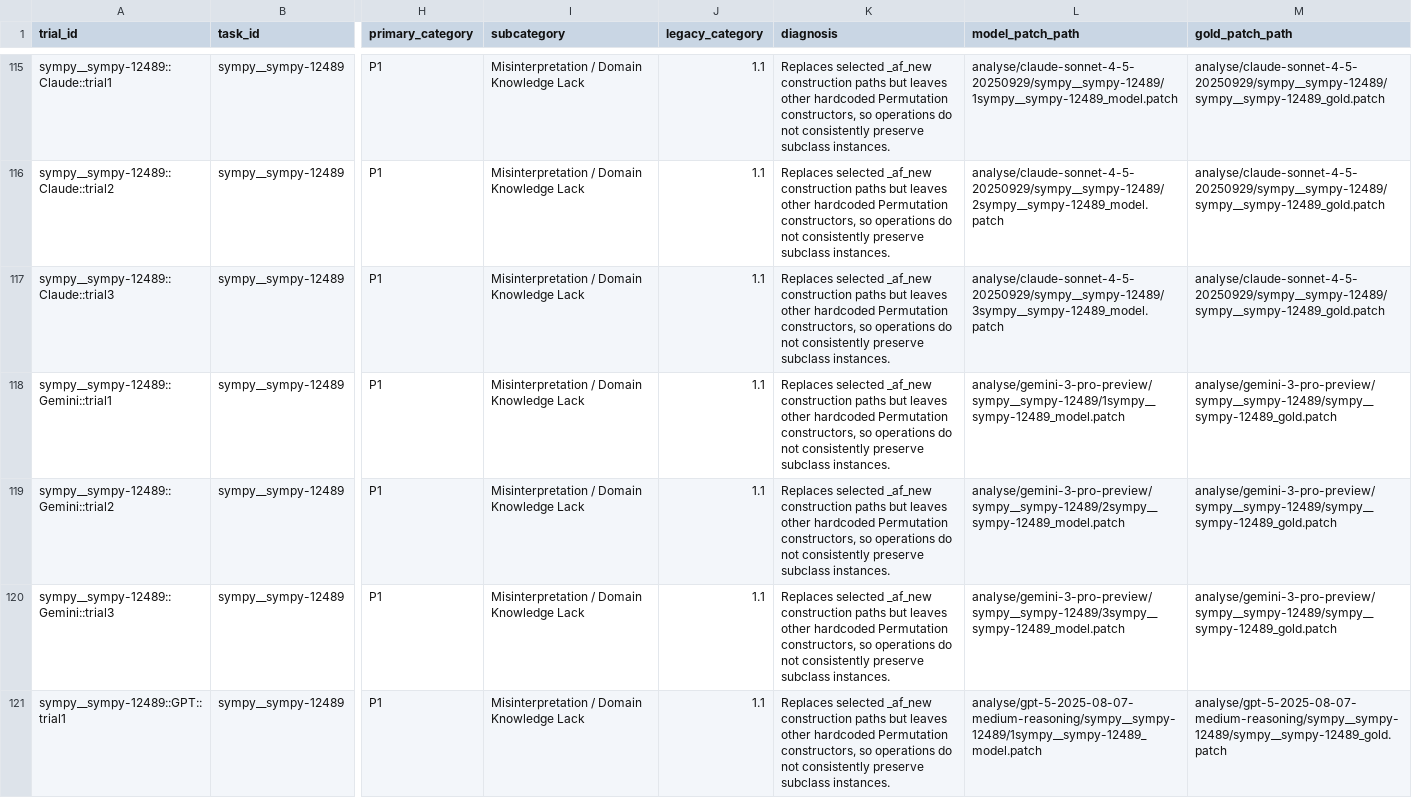
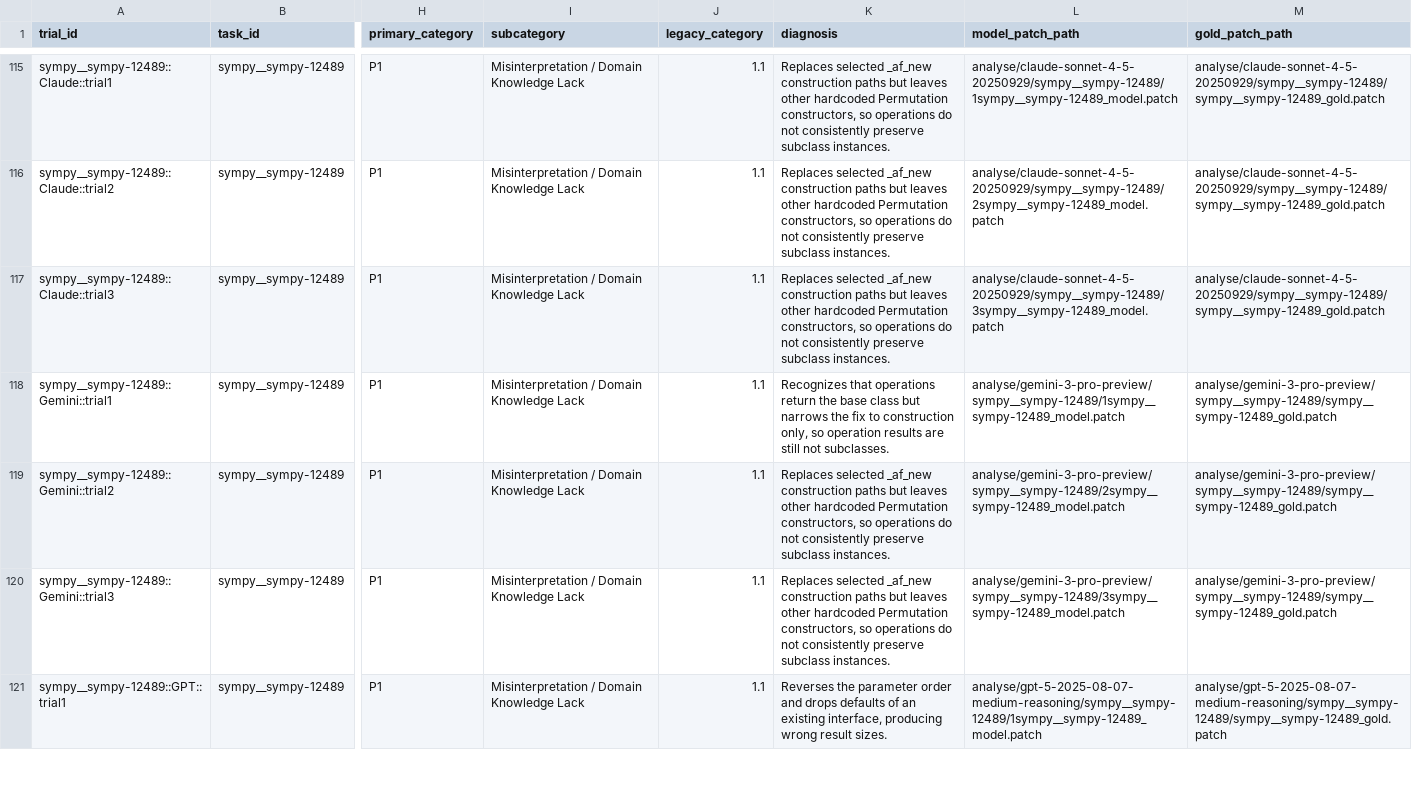
Before and after one commit to m1hu666/P_Diff2RaiAcc, a CSV file: result/Statistics results/without_django/failures/failure_trial_catalog.csv, drawn as a sheet; only a part is shown, gaps mark what is left out; the diff covers the shown part only; the diff names each change by its address in the sheet, - before the commit and + after, or states it on an @@ line.

```diff
--- a/result/Statistics results/without_django/failures/failure_trial_catalog.csv
+++ b/result/Statistics results/without_django/failures/failure_trial_catalog.csv
-K118 (diagnosis): Replaces selected _af_new construction paths but leaves other hardcoded Permutation constructors, so operations do not consistently preserve subclass instances.
+K118 (diagnosis): Recognizes that operations return the base class but narrows the fix to construction only, so operation results are still not subclasses.
-K121 (diagnosis): Replaces selected _af_new construction paths but leaves other hardcoded Permutation constructors, so operations do not consistently preserve subclass instances.
+K121 (diagnosis): Reverses the parameter order and drops defaults of an existing interface, producing wrong result sizes.
```
Also changed, not shown: 30 edited cells elsewhere in this file, FINAL-CODEBOOK/failure_annotations.csv, result/Statistics results/full/failures/failure_trial_catalog.csv, 5 other files.
